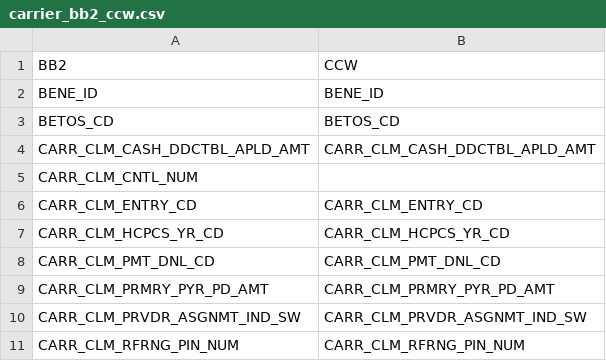
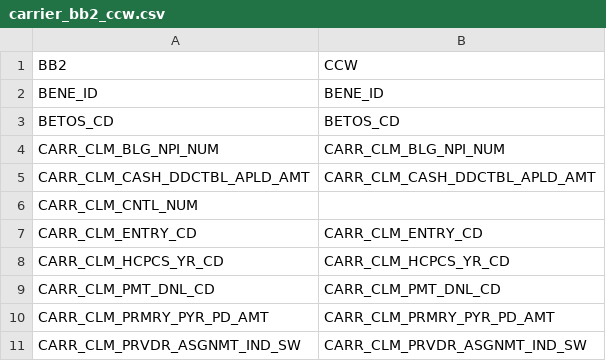
Before and after one commit to dataweave19/synthea-healthcare-etl, a CSV file: src/main/resources/export/carrier_bb2_ccw.csv, drawn as a sheet; only a part is shown; the shorter side is filled out with more unchanged rows.

```diff
--- a/src/main/resources/export/carrier_bb2_ccw.csv
+++ b/src/main/resources/export/carrier_bb2_ccw.csv
@@ -3,2 +3,3 @@ BENE_ID,BENE_ID
 BETOS_CD,BETOS_CD
+CARR_CLM_BLG_NPI_NUM,CARR_CLM_BLG_NPI_NUM
 CARR_CLM_CASH_DDCTBL_APLD_AMT,CARR_CLM_CASH_DDCTBL_APLD_AMT
```
Also changed, not shown: src/main/resources/export/beneficiary_bb2_ccw.csv, src/main/resources/export/hha_bb2_ccw.csv, 1 other file.
